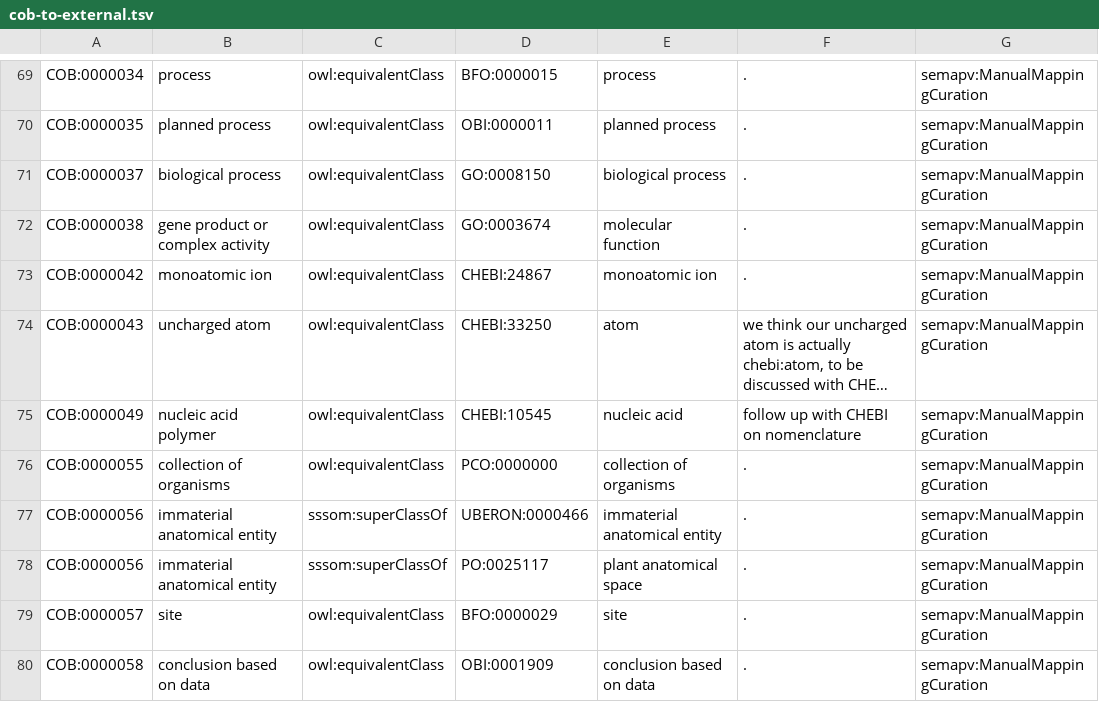
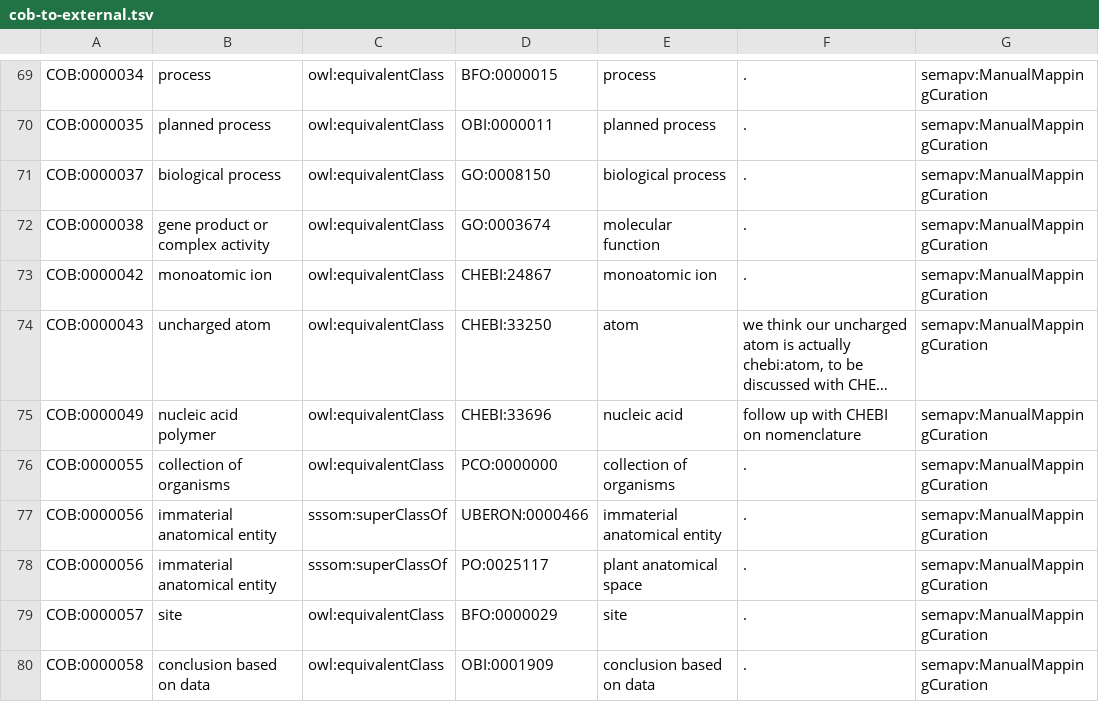
Before and after one commit to OBOFoundry/COB, a TSV file: src/ontology/components/cob-to-external.tsv, drawn as a sheet; only a part is shown, gaps mark what is left out; long unchanged cells end in …; the diff names each change by its address in the sheet, - before the commit and + after, or states it on an @@ line.

Commit message:
Update cob-to-external.tsv

```diff
--- a/src/ontology/components/cob-to-external.tsv
+++ b/src/ontology/components/cob-to-external.tsv
-D75: CHEBI:10545
+D75: CHEBI:33696
```
